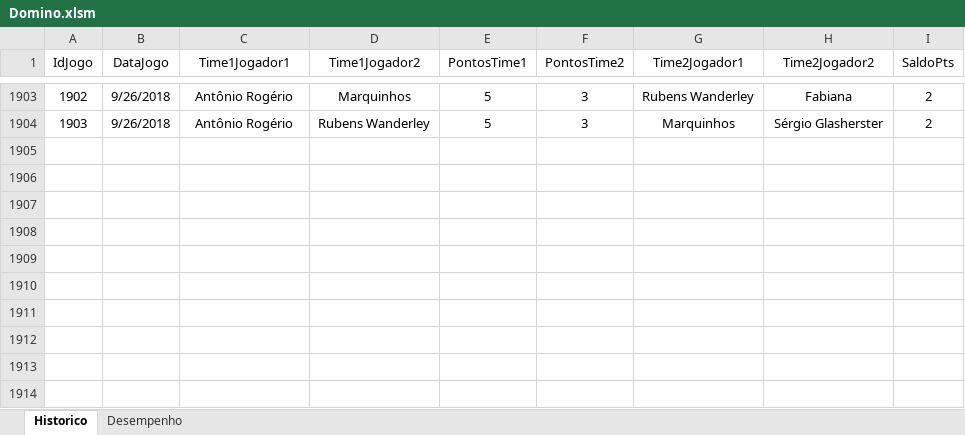
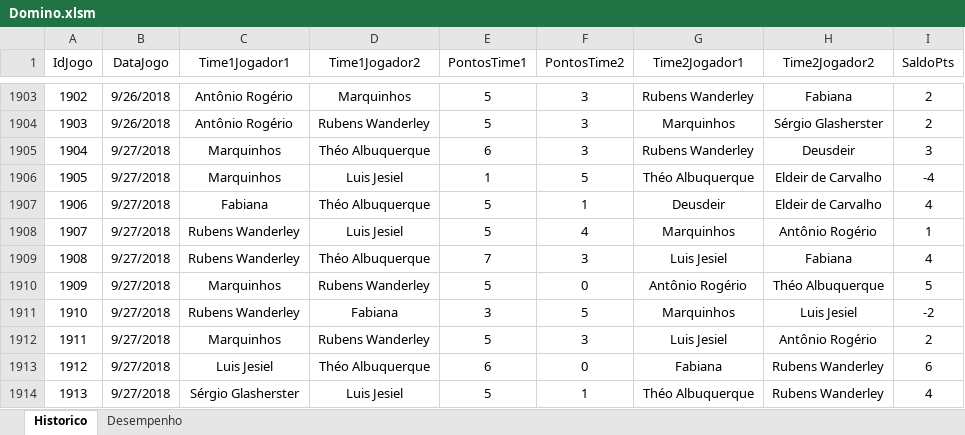
Before and after one commit to theoadepaula/domino, an Excel workbook: src/Domino.xlsm, sheet Historico, drawn as a sheet; only a part is shown, gaps mark what is left out; values as stored, in another font and other column widths than the file's, no borders; table styles not drawn; the diff names each change by its address in the sheet, - before the commit and + after, or states it on an @@ line.

Commit message:
Update 27/09/2018
Atualização da planilha de placares. 27/09/2018

```diff
--- a/src/Domino.xlsm (sheet Historico)
+++ b/src/Domino.xlsm (sheet Historico)
+row 1905: 1904 | 9/27/2018 | Marquinhos | Théo Albuquerque | 6 | 3 | Rubens Wanderley | Deusdeir | 3
+row 1906: 1905 | 9/27/2018 | Marquinhos | Luis Jesiel | 1 | 5 | Théo Albuquerque | Eldeir de Carvalho | -4
+row 1907: 1906 | 9/27/2018 | Fabiana | Théo Albuquerque | 5 | 1 | Deusdeir | Eldeir de Carvalho | 4
+row 1908: 1907 | 9/27/2018 | Rubens Wanderley | Luis Jesiel | 5 | 4 | Marquinhos | Antônio Rogério | 1
+row 1909: 1908 | 9/27/2018 | Rubens Wanderley | Théo Albuquerque | 7 | 3 | Luis Jesiel | Fabiana | 4
+row 1910: 1909 | 9/27/2018 | Marquinhos | Rubens Wanderley | 5 | 0 | Antônio Rogério | Théo Albuquerque | 5
+row 1911: 1910 | 9/27/2018 | Rubens Wanderley | Fabiana | 3 | 5 | Marquinhos | Luis Jesiel | -2
+row 1912: 1911 | 9/27/2018 | Marquinhos | Rubens Wanderley | 5 | 3 | Luis Jesiel | Antônio Rogério | 2
+row 1913: 1912 | 9/27/2018 | Luis Jesiel | Théo Albuquerque | 6 | 0 | Fabiana | Rubens Wanderley | 6
+row 1914: 1913 | 9/27/2018 | Sérgio Glasherster | Luis Jesiel | 5 | 1 | Théo Albuquerque | Rubens Wanderley | 4
```
Also changed, not shown: sheet Desempenho.
